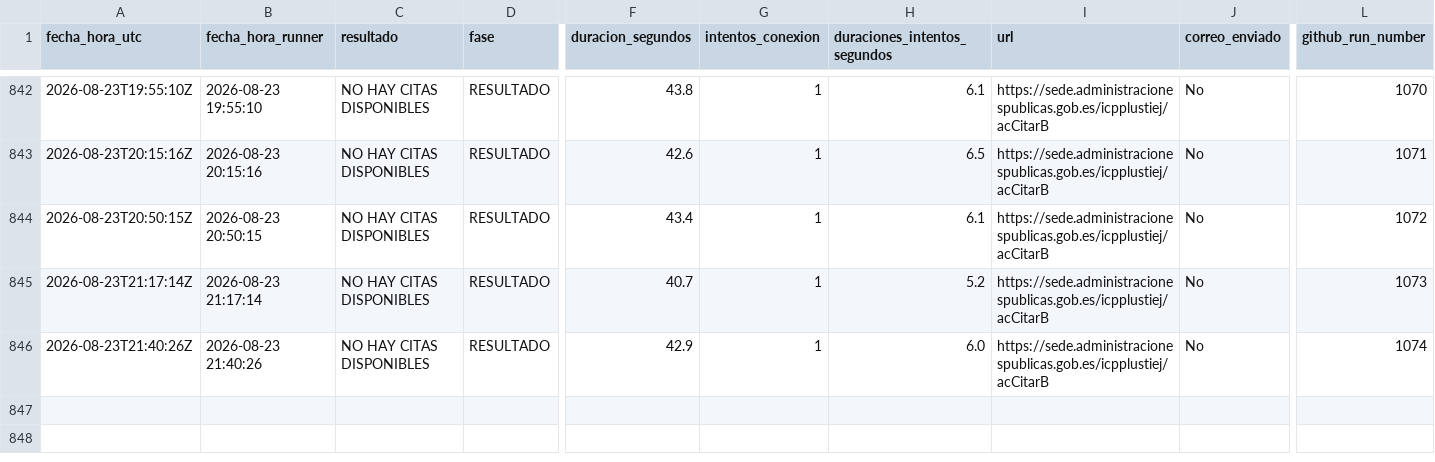
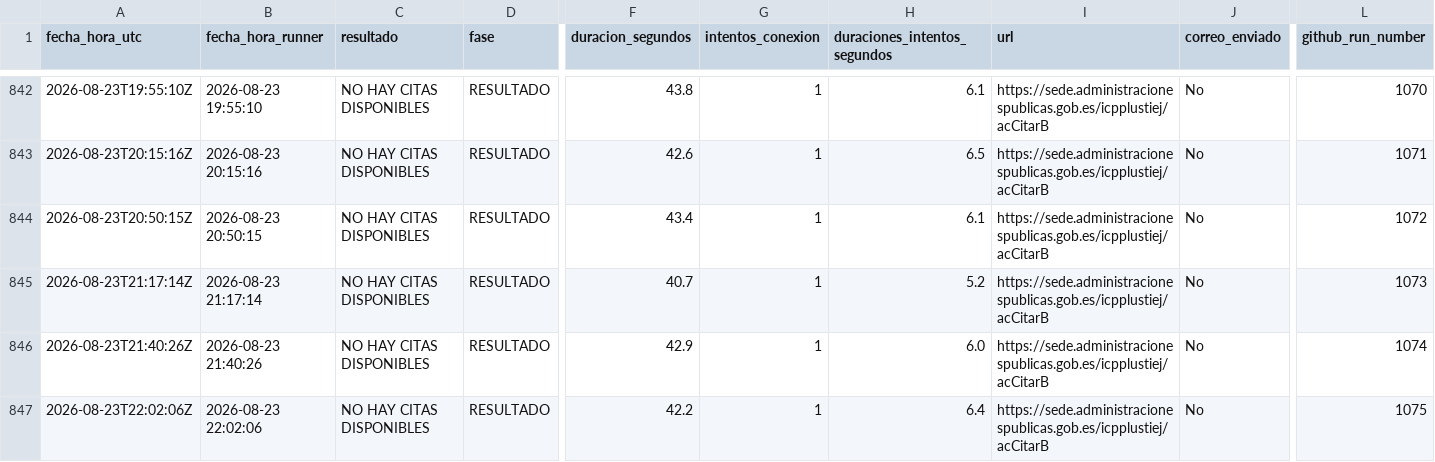
Before and after one commit to rodrigosalasp/monitor-citas, a CSV file: historial_consultas.csv, drawn as a sheet; only a part is shown, gaps mark what is left out; rows hold the shown columns only; the diff names each change by its address in the sheet, - before the commit and + after, or states it on an @@ line.

```diff
--- a/historial_consultas.csv
+++ b/historial_consultas.csv
+row 847: 2026-08-23T22:02:06Z | 2026-08-23 22:02:06 | NO HAY CITAS DISPONIBLES | RESULTADO | 42.2 | 1 | 6.4 | https://sede.administracionespublicas.gob.es/icpplustiej/acCitarB | No | 1075
```
